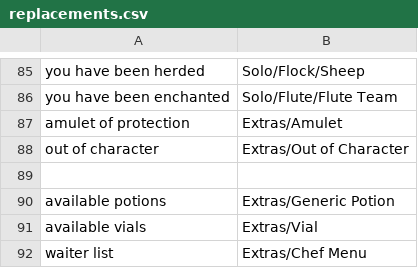
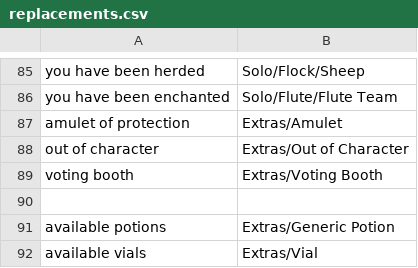
Before and after one commit to WerewolvesRevamped/Werewolves-Icons, a CSV file: replacements.csv, drawn as a sheet; only a part is shown, gaps mark what is left out; the shorter side is filled out with more unchanged rows; the diff names each change by its address in the sheet, - before the commit and + after, or states it on an @@ line.

Commit message:
Add Voting Booth

```diff
--- a/replacements.csv
+++ b/replacements.csv
+row 89: voting booth | Extras/Voting Booth
```
